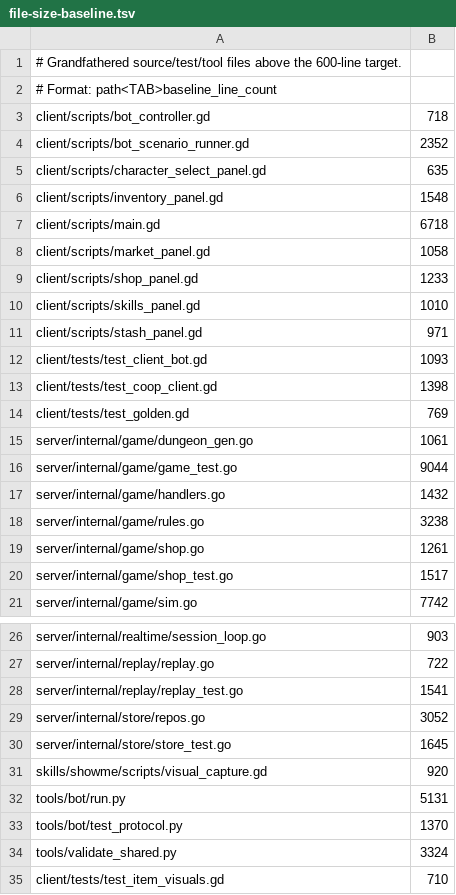
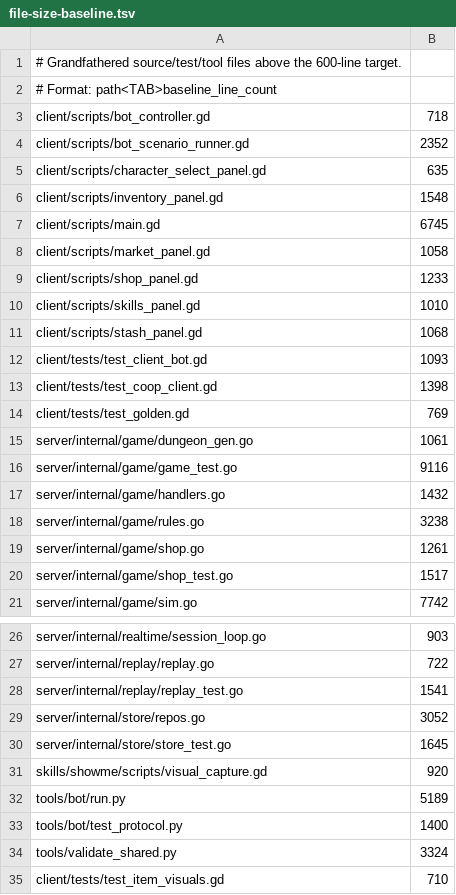
Before and after one commit to mmandrille/arpg-dev, a TSV file: .maintainability/file-size-baseline.tsv, drawn as a sheet; only a part is shown, gaps mark what is left out.

```diff
--- a/.maintainability/file-size-baseline.tsv
+++ b/.maintainability/file-size-baseline.tsv
@@ -6,3 +6,3 @@ client/scripts/character_select_panel.gd	635
 client/scripts/inventory_panel.gd	1548
-client/scripts/main.gd	6718
+client/scripts/main.gd	6745
 client/scripts/market_panel.gd	1058
@@ -10,3 +10,3 @@ client/scripts/shop_panel.gd	1233
 client/scripts/skills_panel.gd	1010
-client/scripts/stash_panel.gd	971
+client/scripts/stash_panel.gd	1068
 client/tests/test_client_bot.gd	1093
@@ -15,3 +15,3 @@ client/tests/test_golden.gd	769
 server/internal/game/dungeon_gen.go	1061
-server/internal/game/game_test.go	9044
+server/internal/game/game_test.go	9116
 server/internal/game/handlers.go	1432
@@ -31,4 +31,4 @@ server/internal/store/store_test.go	1645
 skills/showme/scripts/visual_capture.gd	920
-tools/bot/run.py	5131
-tools/bot/test_protocol.py	1370
+tools/bot/run.py	5189
+tools/bot/test_protocol.py	1400
 tools/validate_shared.py	3324
```
Also changed, not shown: 14 other files.
